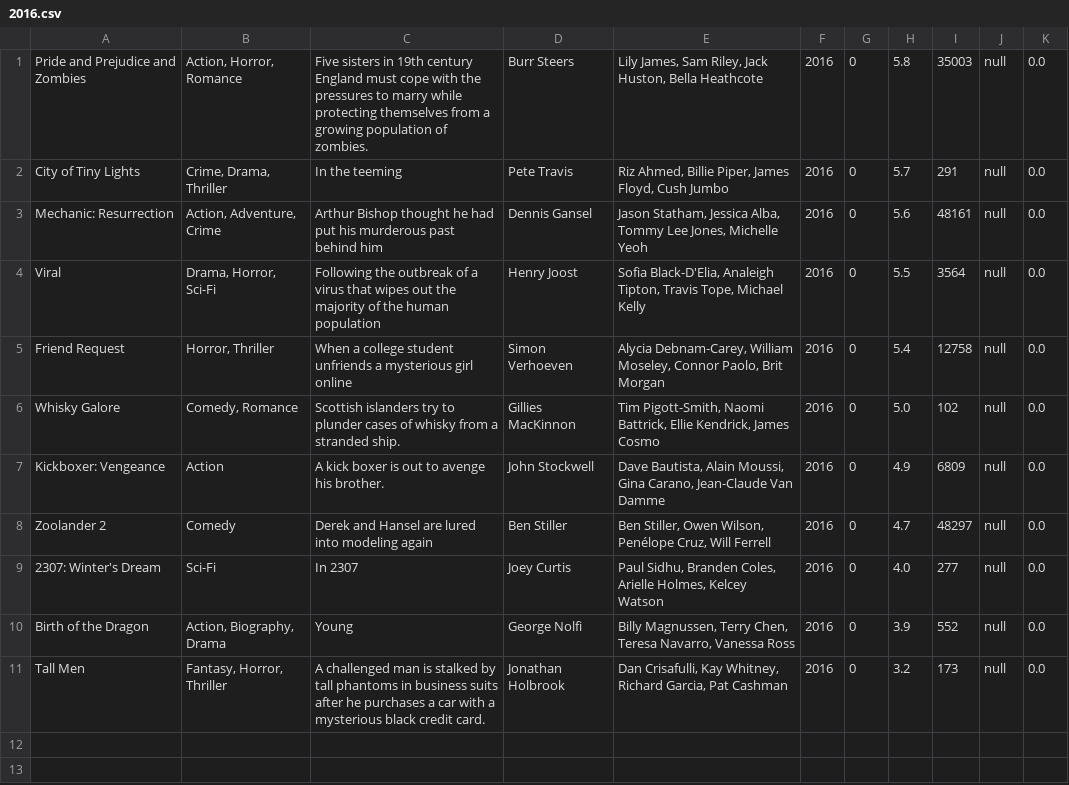
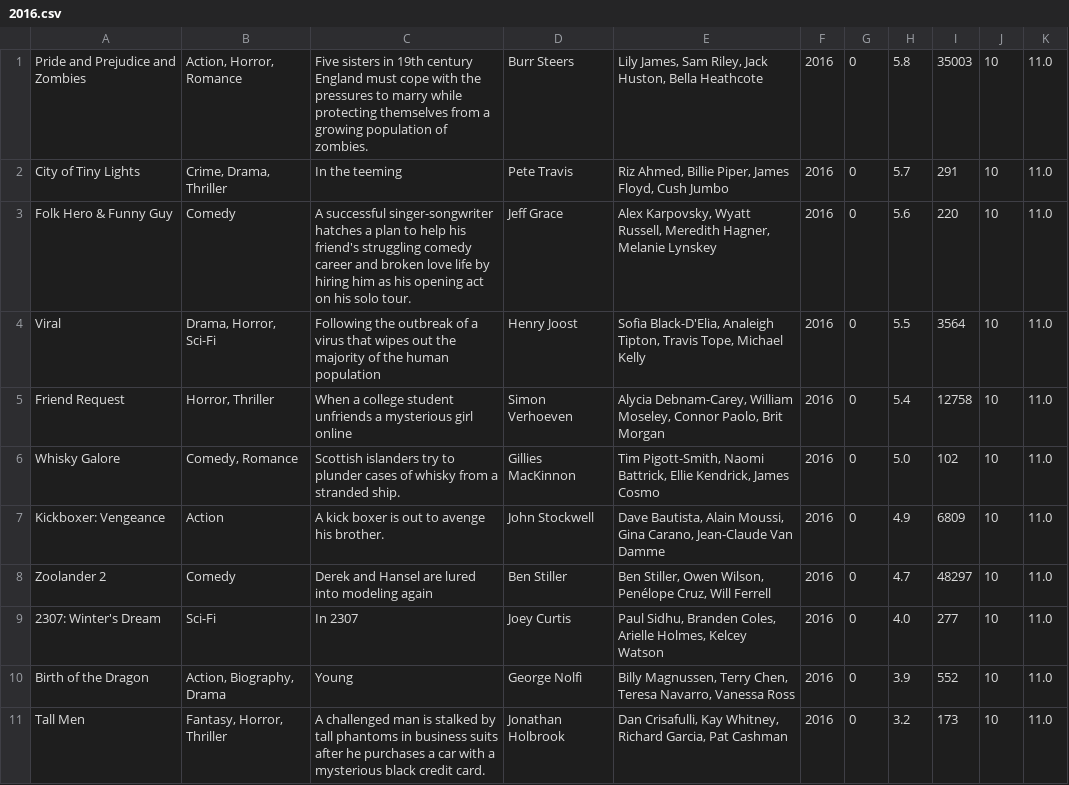
Before and after one commit to bb-lets-code/filmes, a CSV file: 2016.csv, drawn as a sheet.

```diff
--- a/2016.csv
+++ b/2016.csv
@@ -1,11 +1,11 @@
-Pride and Prejudice and Zombies,"Action, Horror, Romance","Five sisters in 19th century England must cope with the pressures to marry while protecting themselves from a growing population of zombies.","Burr Steers","Lily James, Sam Riley, Jack Huston, Bella Heathcote",2016,0,5.8,35003,null,0.0
-City of Tiny Lights,"Crime, Drama, Thriller","In the teeming","Pete Travis","Riz Ahmed, Billie Piper, James Floyd, Cush Jumbo",2016,0,5.7,291,null,0.0
-Mechanic: Resurrection,"Action, Adventure, Crime","Arthur Bishop thought he had put his murderous past behind him","Dennis Gansel","Jason Statham, Jessica Alba, Tommy Lee Jones, Michelle Yeoh",2016,0,5.6,48161,null,0.0
-Viral,"Drama, Horror, Sci-Fi","Following the outbreak of a virus that wipes out the majority of the human population","Henry Joost","Sofia Black-D'Elia, Analeigh Tipton, Travis Tope, Michael Kelly",2016,0,5.5,3564,null,0.0
-Friend Request,"Horror, Thriller","When a college student unfriends a mysterious girl online","Simon Verhoeven","Alycia Debnam-Carey, William Moseley, Connor Paolo, Brit Morgan",2016,0,5.4,12758,null,0.0
-Whisky Galore,"Comedy, Romance","Scottish islanders try to plunder cases of whisky from a stranded ship.","Gillies MacKinnon","Tim Pigott-Smith, Naomi Battrick, Ellie Kendrick, James Cosmo",2016,0,5.0,102,null,0.0
-Kickboxer: Vengeance,"Action","A kick boxer is out to avenge his brother.","John Stockwell","Dave Bautista, Alain Moussi, Gina Carano, Jean-Claude Van Damme",2016,0,4.9,6809,null,0.0
-Zoolander 2,"Comedy","Derek and Hansel are lured into modeling again","Ben Stiller","Ben Stiller, Owen Wilson, Penélope Cruz, Will Ferrell",2016,0,4.7,48297,null,0.0
-2307: Winter's Dream,"Sci-Fi","In 2307","Joey Curtis","Paul Sidhu, Branden Coles, Arielle Holmes, Kelcey Watson",2016,0,4.0,277,null,0.0
-Birth of the Dragon,"Action, Biography, Drama","Young","George Nolfi","Billy Magnussen, Terry Chen, Teresa Navarro, Vanessa Ross",2016,0,3.9,552,null,0.0
-Tall Men,"Fantasy, Horror, Thriller","A challenged man is stalked by tall phantoms in business suits after he purchases a car with a mysterious black credit card.","Jonathan Holbrook","Dan Crisafulli, Kay Whitney, Richard Garcia, Pat Cashman",2016,0,3.2,173,null,0.0
+Pride and Prejudice and Zombies,"Action, Horror, Romance","Five sisters in 19th century England must cope with the pressures to marry while protecting themselves from a growing population of zombies.","Burr Steers","Lily James, Sam Riley, Jack Huston, Bella Heathcote",2016,0,5.8,35003,10,11.0
+City of Tiny Lights,"Crime, Drama, Thriller","In the teeming","Pete Travis","Riz Ahmed, Billie Piper, James Floyd, Cush Jumbo",2016,0,5.7,291,10,11.0
+Folk Hero & Funny Guy,"Comedy","A successful singer-songwriter hatches a plan to help his friend's struggling comedy career and broken love life by hiring him as his opening act on his solo tour.","Jeff Grace","Alex Karpovsky, Wyatt Russell, Meredith Hagner, Melanie Lynskey",2016,0,5.6,220,10,11.0
+Viral,"Drama, Horror, Sci-Fi","Following the outbreak of a virus that wipes out the majority of the human population","Henry Joost","Sofia Black-D'Elia, Analeigh Tipton, Travis Tope, Michael Kelly",2016,0,5.5,3564,10,11.0
+Friend Request,"Horror, Thriller","When a college student unfriends a mysterious girl online","Simon Verhoeven","Alycia Debnam-Carey, William Moseley, Connor Paolo, Brit Morgan",2016,0,5.4,12758,10,11.0
+Whisky Galore,"Comedy, Romance","Scottish islanders try to plunder cases of whisky from a stranded ship.","Gillies MacKinnon","Tim Pigott-Smith, Naomi Battrick, Ellie Kendrick, James Cosmo",2016,0,5.0,102,10,11.0
+Kickboxer: Vengeance,"Action","A kick boxer is out to avenge his brother.","John Stockwell","Dave Bautista, Alain Moussi, Gina Carano, Jean-Claude Van Damme",2016,0,4.9,6809,10,11.0
+Zoolander 2,"Comedy","Derek and Hansel are lured into modeling again","Ben Stiller","Ben Stiller, Owen Wilson, Penélope Cruz, Will Ferrell",2016,0,4.7,48297,10,11.0
+2307: Winter's Dream,"Sci-Fi","In 2307","Joey Curtis","Paul Sidhu, Branden Coles, Arielle Holmes, Kelcey Watson",2016,0,4.0,277,10,11.0
+Birth of the Dragon,"Action, Biography, Drama","Young","George Nolfi","Billy Magnussen, Terry Chen, Teresa Navarro, Vanessa Ross",2016,0,3.9,552,10,11.0
+Tall Men,"Fantasy, Horror, Thriller","A challenged man is stalked by tall phantoms in business suits after he purchases a car with a mysterious black credit card.","Jonathan Holbrook","Dan Crisafulli, Kay Whitney, Richard Garcia, Pat Cashman",2016,0,3.2,173,10,11.0
```
Also changed, not shown: 2009.csv, 2010.csv, 19 other files.
